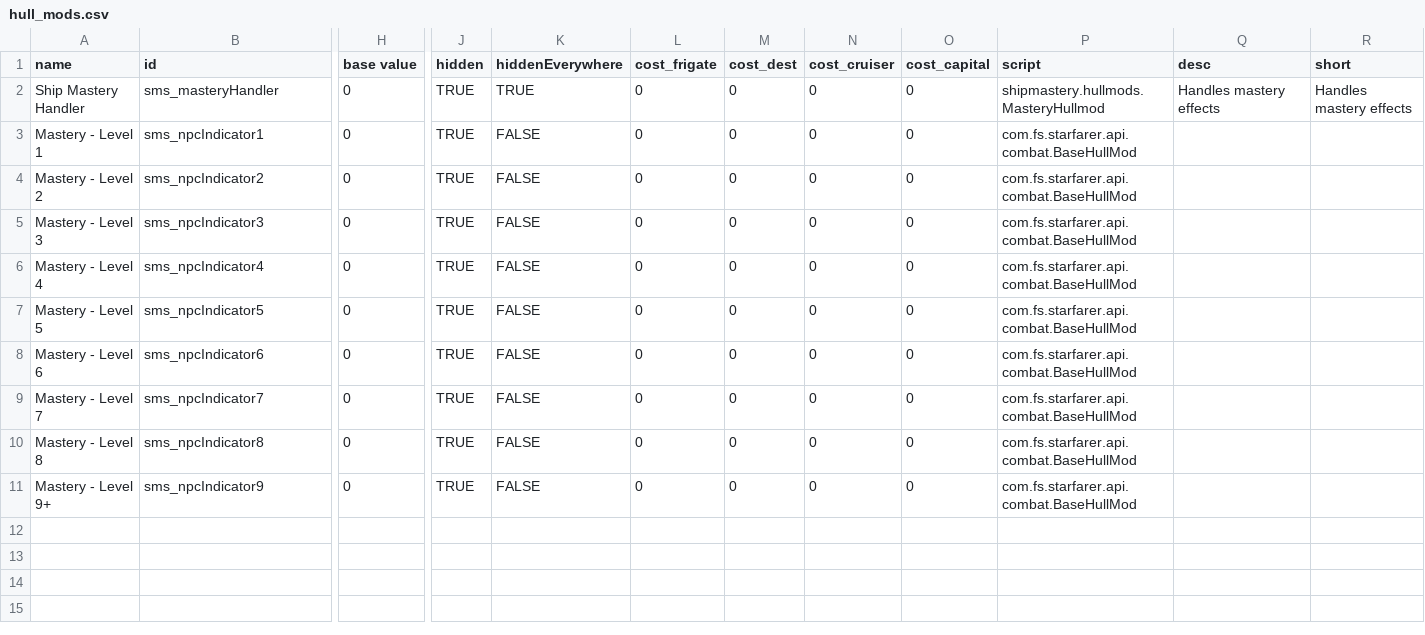
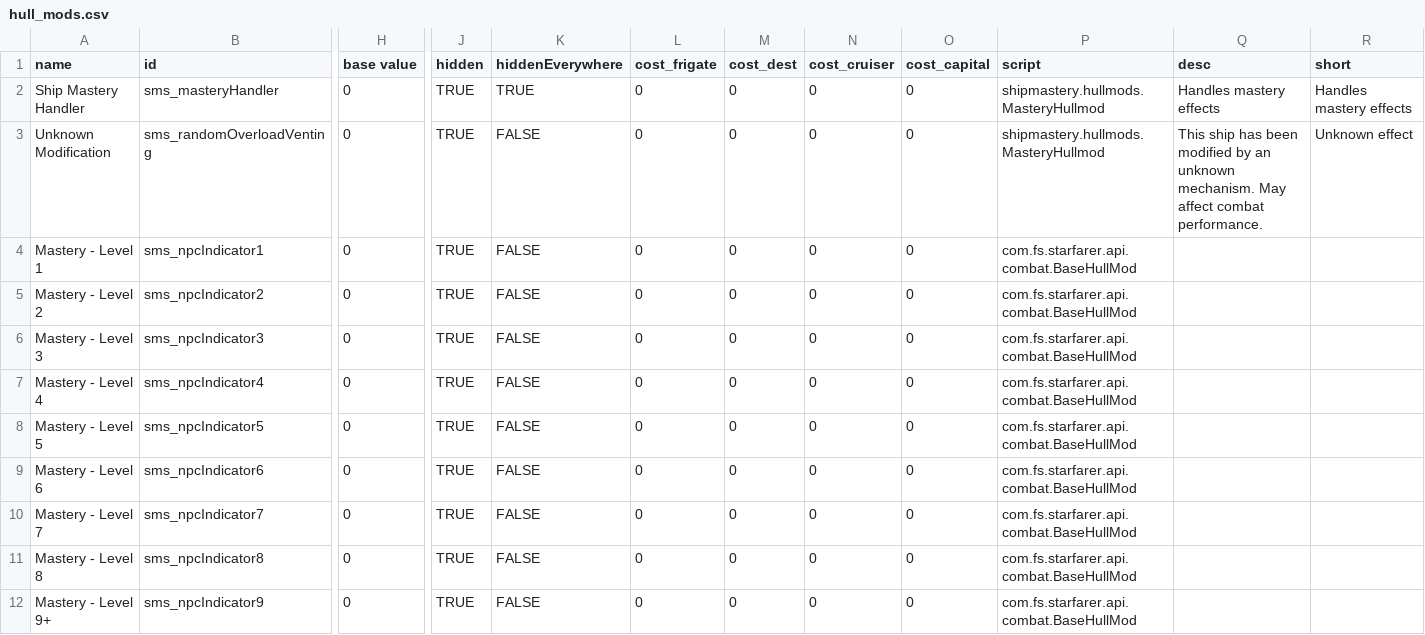
Before and after one commit to qcwxezda/Starsector-Ship-Mastery-System, a CSV file: data/hullmods/hull_mods.csv, drawn as a sheet; only a part is shown, gaps mark what is left out; rows hold the shown columns only; the diff names each change by its address in the sheet, - before the commit and + after, or states it on an @@ line.

```diff
--- a/data/hullmods/hull_mods.csv
+++ b/data/hullmods/hull_mods.csv
+row 3: Unknown Modification | sms_randomOverloadVenting | 0 | TRUE | FALSE | 0 | 0 | 0 | 0 | shipmastery.hullmods.MasteryHullmod | This ship has been modified by an unknown mechanism. May affect combat performance. | Unknown effect
```
Also changed, not shown: data/campaign/procgen/salvage_entity_gen_data.csv, data/strings/descriptions.csv, 18 other files.
